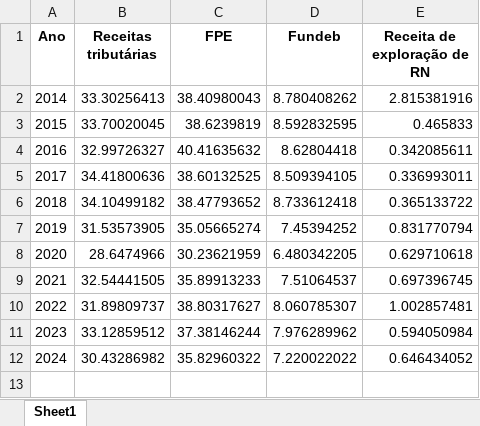
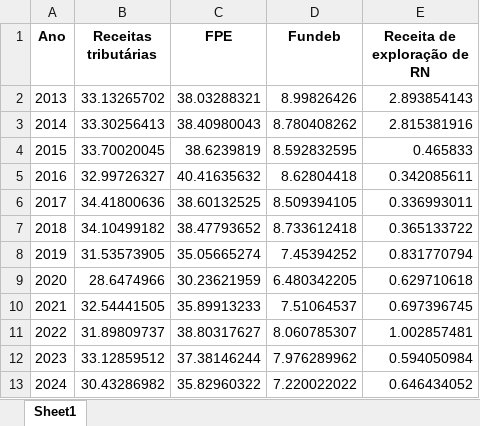
Before and after one commit to anuariosocieconomico/T25, an Excel workbook: Data/g11.2.xlsx, sheet Sheet1, drawn as a sheet; values as stored, in another font and other column widths than the file's, no borders; the diff names each change by its address in the sheet, - before the commit and + after, or states it on an @@ line.

Commit message:
atualização da g11.2

```diff
--- a/Data/g11.2.xlsx (sheet Sheet1)
+++ b/Data/g11.2.xlsx (sheet Sheet1)
+row 2: 2013 | 33.13265702 | 38.03288321 | 8.99826426 | 2.893854143
```
